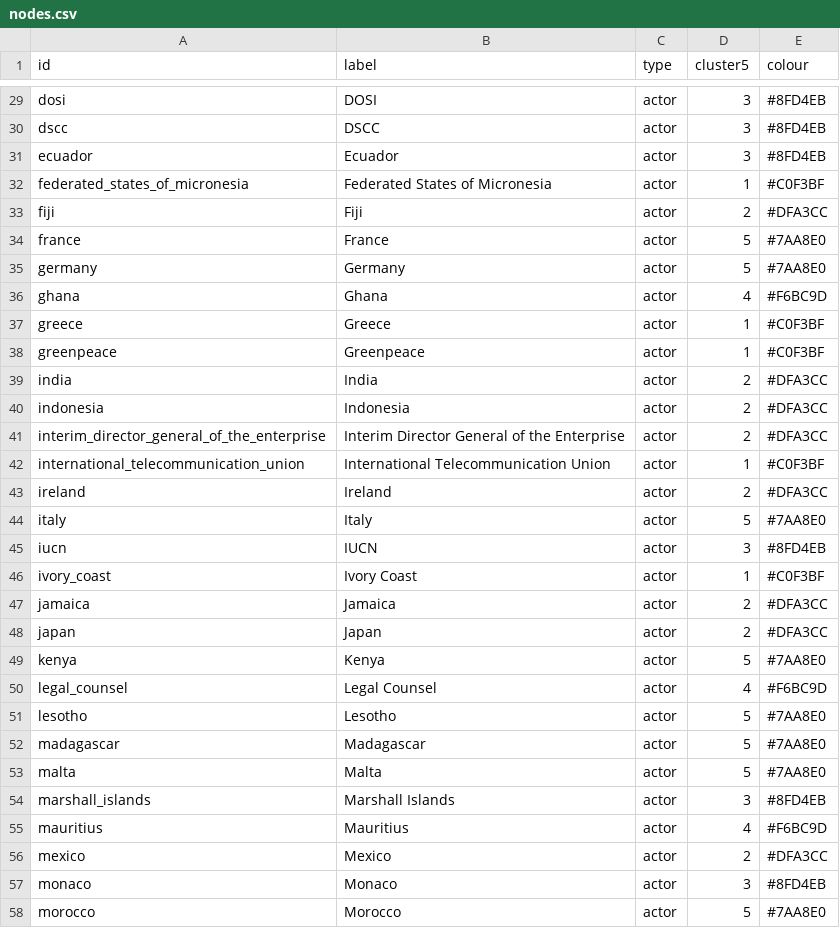
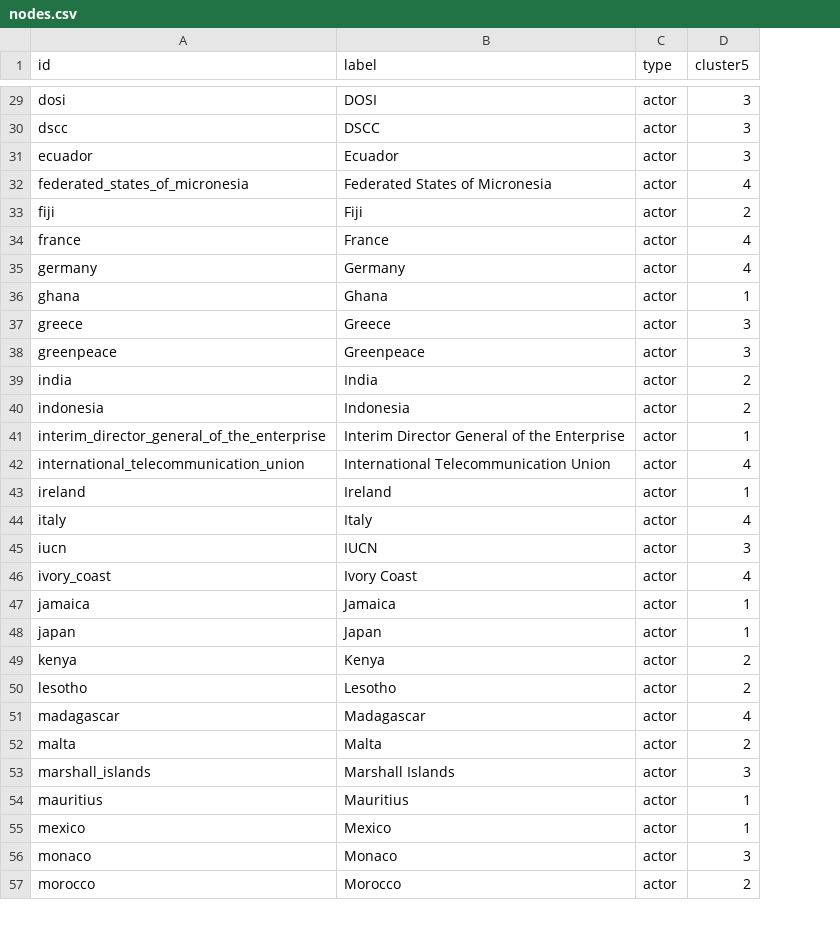
Before and after one commit to ehildeb/futures_interactive, a CSV file: data/network/nodes.csv, drawn as a sheet; only a part is shown, gaps mark what is left out; removed rows and columns are numbered as before the commit, all else as after; the diff covers the shown part only; the diff names each change by its address in the sheet, - before the commit and + after, or states it on an @@ line.

```diff
--- a/data/network/nodes.csv
+++ b/data/network/nodes.csv
-column E (colour), rows 29-49: #8FD4EB | #8FD4EB | #8FD4EB | #C0F3BF | #DFA3CC | #7AA8E0 | #7AA8E0 | #F6BC9D | #C0F3BF | #C0F3BF | #DFA3CC | #DFA3CC | #DFA3CC | #C0F3BF | #DFA3CC | #7AA8E0 | #8FD4EB | #C0F3BF | #DFA3CC | #DFA3CC | #7AA8E0; rows 51-58: #7AA8E0 | #7AA8E0 | #7AA8E0 | #8FD4EB | #F6BC9D | #DFA3CC | #8FD4EB | #7AA8E0
-D32 (cluster5): 1
+D32 (cluster5): 4
-D34:D35 (cluster5): 5
+D34:D35 (cluster5): 4
-D36 (cluster5): 4
+D36 (cluster5): 1
-D37:D38 (cluster5): 1
+D37:D38 (cluster5): 3
-D41 (cluster5): 2
+D41 (cluster5): 1
-D42 (cluster5): 1
+D42 (cluster5): 4
-D43 (cluster5): 2
+D43 (cluster5): 1
-D44 (cluster5): 5
+D44 (cluster5): 4
-D46 (cluster5): 1
+D46 (cluster5): 4
-D47:D48 (cluster5): 2
+D47:D48 (cluster5): 1
-D49 (cluster5): 5
+D49 (cluster5): 2
-row 50: legal_counsel | Legal Counsel | actor | 4 | #F6BC9D
-D50 (cluster5): 5
+D50 (cluster5): 2
-D51 (cluster5): 5
+D51 (cluster5): 4
-D52 (cluster5): 5
+D52 (cluster5): 2
-D54 (cluster5): 4
+D54 (cluster5): 1
-D55 (cluster5): 2
+D55 (cluster5): 1
-D57 (cluster5): 5
+D57 (cluster5): 2
```
Also changed, not shown: 47 edited cells elsewhere in this file, data/network/edges.csv, data/working_data/dta_agg.csv, 5 other files.
